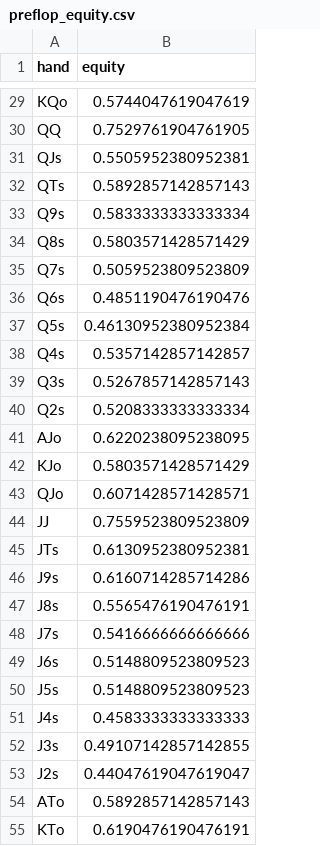
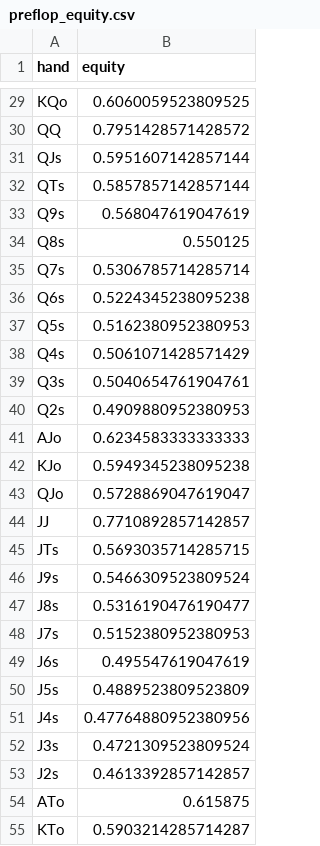
Before and after one commit to KunaalAgarwal/poker_analysis, a CSV file: results/preflop_equity.csv, drawn as a sheet; only a part is shown, gaps mark what is left out; the diff covers the shown part only; the diff names each change by its address in the sheet, - before the commit and + after, or states it on an @@ line.

```diff
--- a/results/preflop_equity.csv
+++ b/results/preflop_equity.csv
-B29 (equity): 0.5744047619047619
+B29 (equity): 0.6060059523809525
-B30 (equity): 0.7529761904761905
+B30 (equity): 0.7951428571428572
-B31 (equity): 0.5505952380952381
+B31 (equity): 0.5951607142857144
-B32 (equity): 0.5892857142857143
+B32 (equity): 0.5857857142857144
-B33 (equity): 0.5833333333333334
+B33 (equity): 0.568047619047619
-B34 (equity): 0.5803571428571429
+B34 (equity): 0.550125
-B35 (equity): 0.5059523809523809
+B35 (equity): 0.5306785714285714
-B36 (equity): 0.4851190476190476
+B36 (equity): 0.5224345238095238
-B37 (equity): 0.46130952380952384
+B37 (equity): 0.5162380952380953
-B38 (equity): 0.5357142857142857
+B38 (equity): 0.5061071428571429
-B39 (equity): 0.5267857142857143
+B39 (equity): 0.5040654761904761
-B40 (equity): 0.5208333333333334
+B40 (equity): 0.4909880952380953
-B41 (equity): 0.6220238095238095
+B41 (equity): 0.6234583333333333
-B42 (equity): 0.5803571428571429
+B42 (equity): 0.5949345238095238
-B43 (equity): 0.6071428571428571
+B43 (equity): 0.5728869047619047
-B44 (equity): 0.7559523809523809
+B44 (equity): 0.7710892857142857
-B45 (equity): 0.6130952380952381
+B45 (equity): 0.5693035714285715
-B46 (equity): 0.6160714285714286
+B46 (equity): 0.5466309523809524
-B47 (equity): 0.5565476190476191
+B47 (equity): 0.5316190476190477
-B48 (equity): 0.5416666666666666
+B48 (equity): 0.5152380952380953
-B49 (equity): 0.5148809523809523
+B49 (equity): 0.495547619047619
-B50 (equity): 0.5148809523809523
+B50 (equity): 0.4889523809523809
-B51 (equity): 0.4583333333333333
+B51 (equity): 0.47764880952380956
-B52 (equity): 0.49107142857142855
+B52 (equity): 0.4721309523809524
-B53 (equity): 0.44047619047619047
+B53 (equity): 0.4613392857142857
-B54 (equity): 0.5892857142857143
+B54 (equity): 0.615875
-B55 (equity): 0.6190476190476191
+B55 (equity): 0.5903214285714287
```
Also changed, not shown: 142 edited cells elsewhere in this file, 1 other file.
